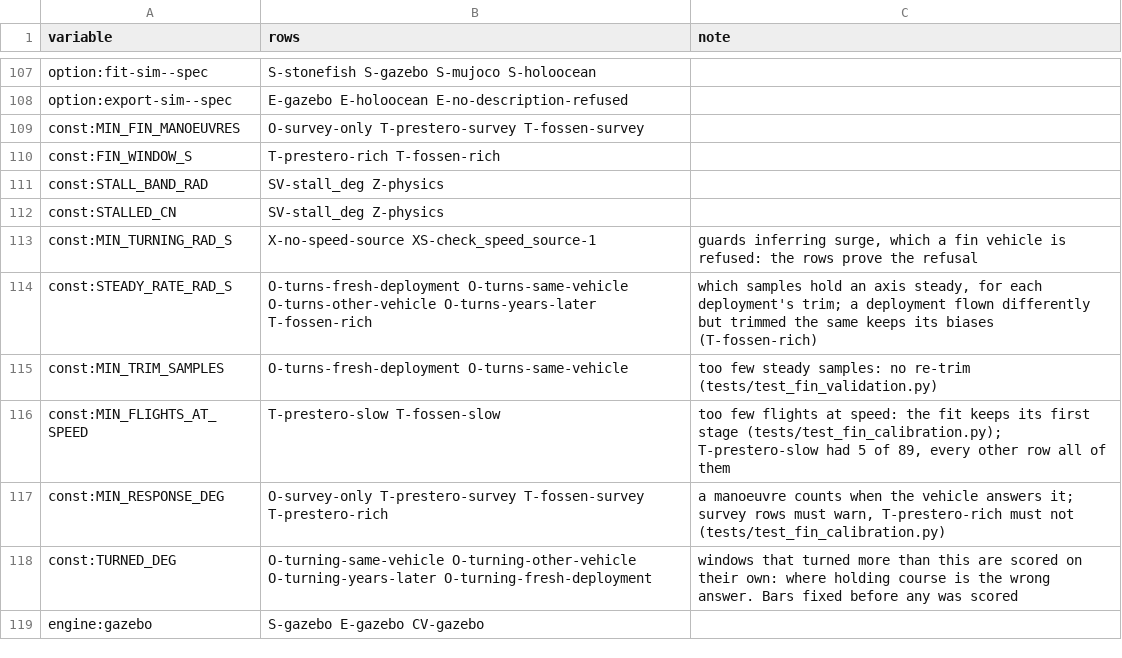
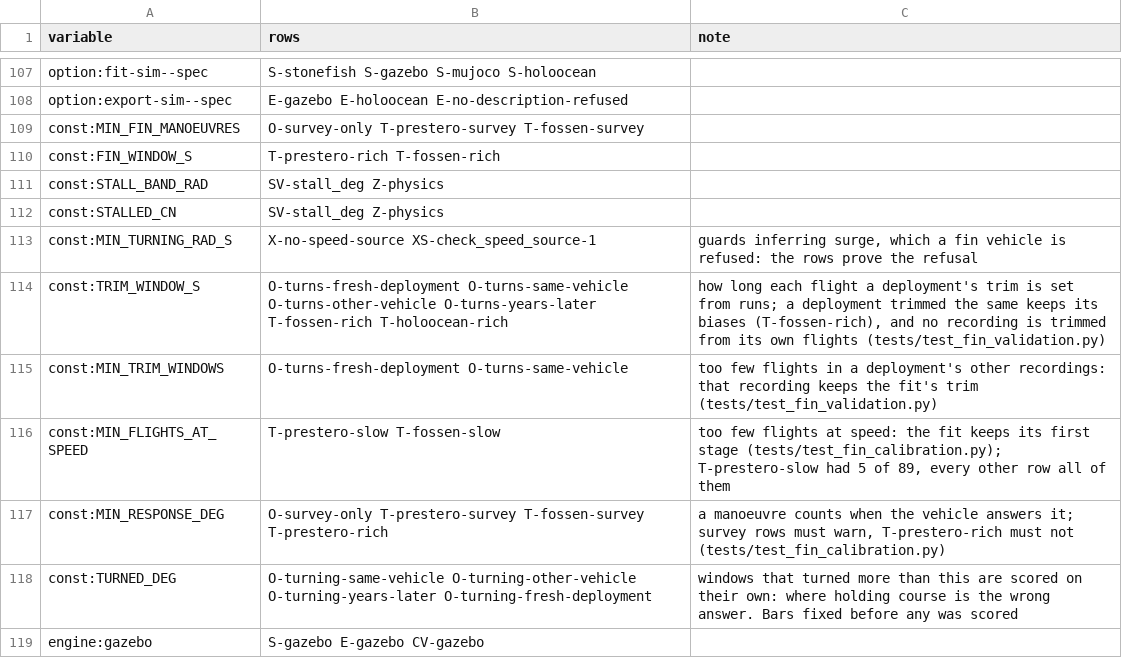
Before and after one commit to AbdoulayeSeydi/strathe, a CSV file: calibration/stress/matrix_97.csv, drawn as a sheet; only a part is shown, gaps mark what is left out.

```diff
--- a/calibration/stress/matrix_97.csv
+++ b/calibration/stress/matrix_97.csv
@@ -113,4 +113,4 @@ const:STALLED_CN,SV-stall_deg Z-physics,
 const:MIN_TURNING_RAD_S,X-no-speed-source XS-check_speed_source-1,"guards inferring surge, which a fin vehicle is refused: the rows prove the refusal"
-const:STEADY_RATE_RAD_S,O-turns-fresh-deployment O-turns-same-vehicle O-turns-other-vehicle O-turns-years-later T-fossen-rich,"which samples hold an axis steady, for each deployment's trim; a deployment flown differently but trimmed the same keeps its biases (T-fossen-rich)"
-const:MIN_TRIM_SAMPLES,O-turns-fresh-deployment O-turns-same-vehicle,"too few steady samples: no re-trim (tests/test_fin_validation.py)"
+const:TRIM_WINDOW_S,O-turns-fresh-deployment O-turns-same-vehicle O-turns-other-vehicle O-turns-years-later T-fossen-rich T-holoocean-rich,"how long each flight a deployment's trim is set from runs; a deployment trimmed the same keeps its biases (T-fossen-rich), and no recording is trimmed from its own flights (tests/test_fin_validation.py)"
+const:MIN_TRIM_WINDOWS,O-turns-fresh-deployment O-turns-same-vehicle,"too few flights in a deployment's other recordings: that recording keeps the fit's trim (tests/test_fin_validation.py)"
 const:MIN_FLIGHTS_AT_SPEED,T-prestero-slow T-fossen-slow,"too few flights at speed: the fit keeps its first stage (tests/test_fin_calibration.py); T-prestero-slow had 5 of 89, every other row all of them"
```
Also changed, not shown: 11 other files.
